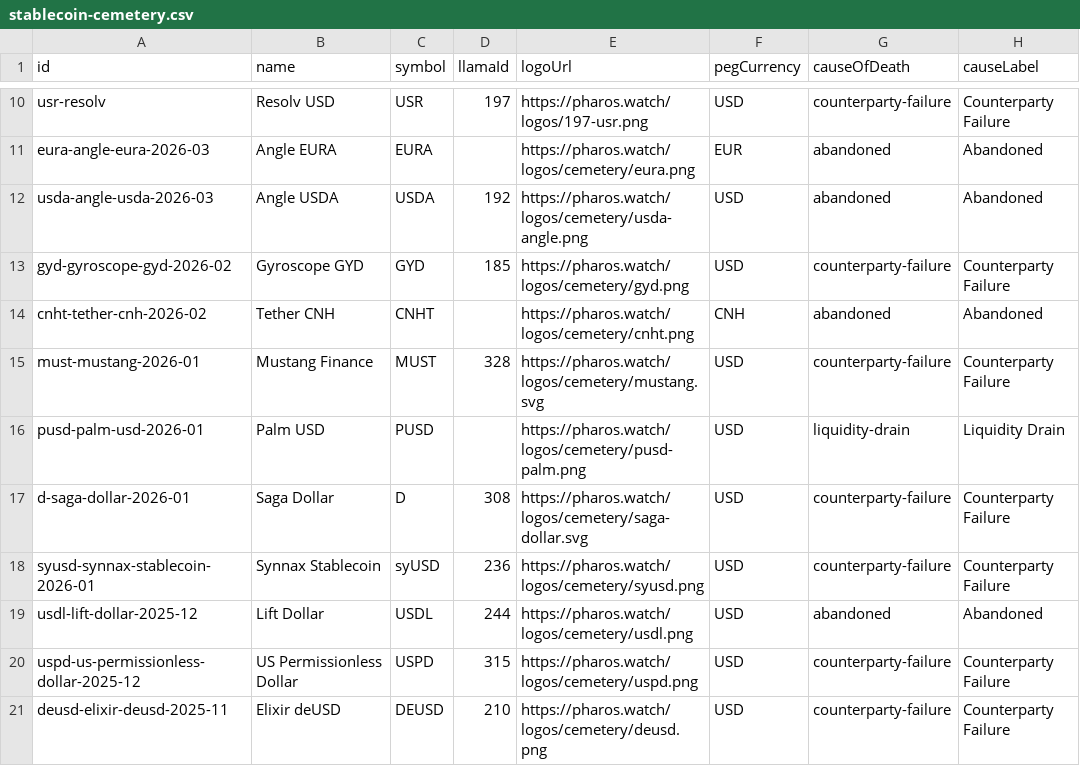
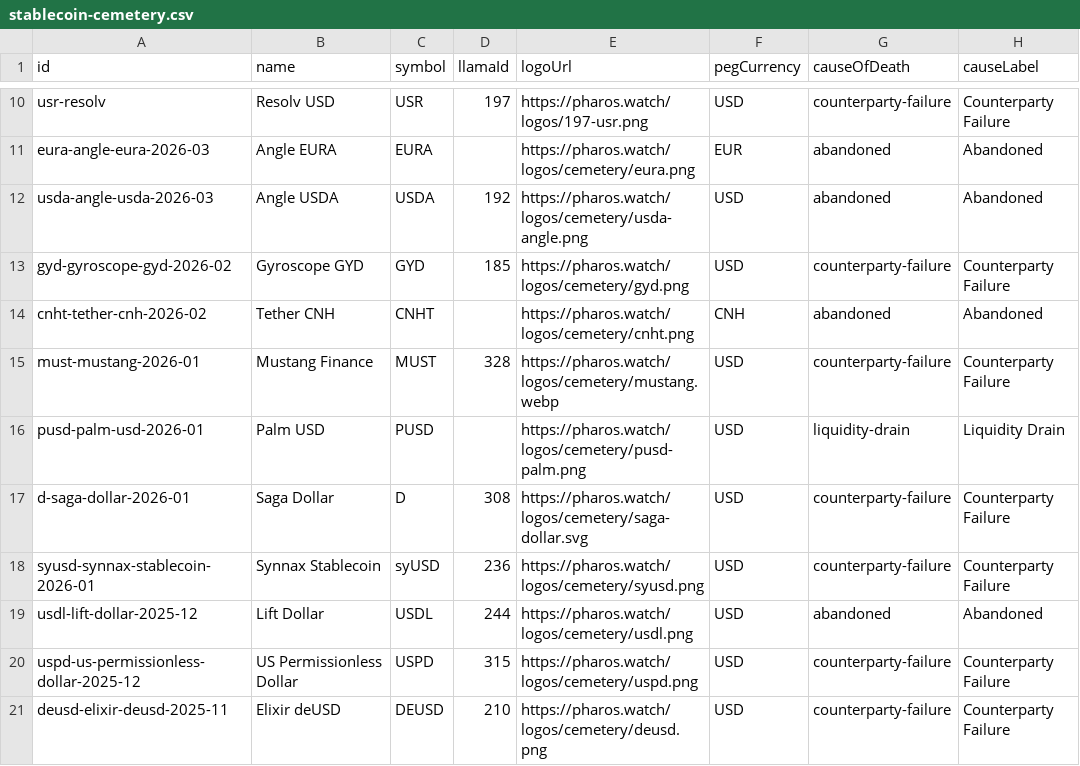
Before and after one commit to TokenBrice/pharos-watch, a CSV file: public/datasets/stablecoin-cemetery.csv, drawn as a sheet; only a part is shown, gaps mark what is left out; the diff names each change by its address in the sheet, - before the commit and + after, or states it on an @@ line.

Commit message:
fix(cemetery): restore autopsy report logos
Normalize cemetery autopsy logo paths so frozen rows can reuse absolute active-asset logos without generating double-prefixed URLs. Add missing Mustang and Agoric static assets and refresh the public cemetery dataset exports so advertised logo URLs resolve.

```diff
--- a/public/datasets/stablecoin-cemetery.csv
+++ b/public/datasets/stablecoin-cemetery.csv
-E15 (logoUrl): https://pharos.watch/logos/cemetery/mustang.svg
+E15 (logoUrl): https://pharos.watch/logos/cemetery/mustang.webp
```
Also changed, not shown: 7 other files.
